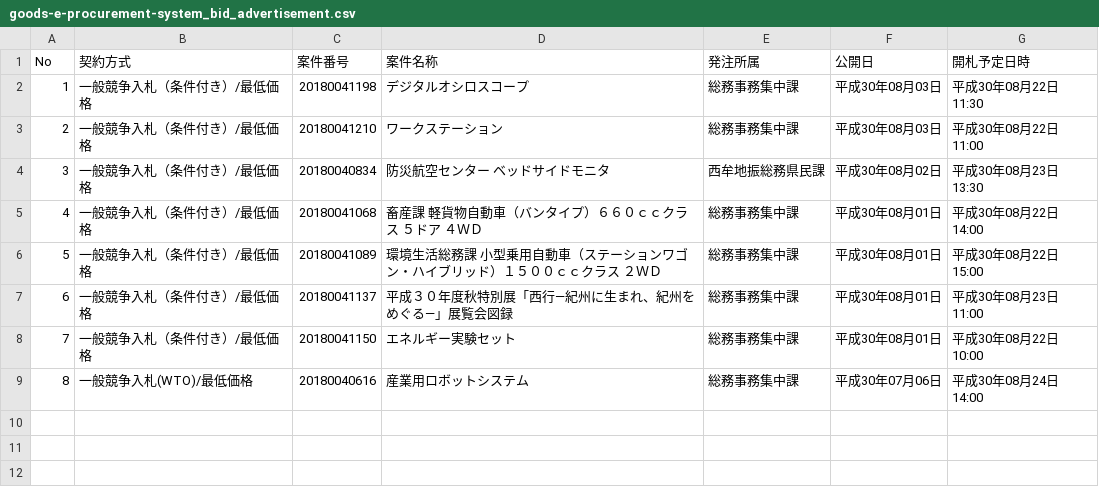
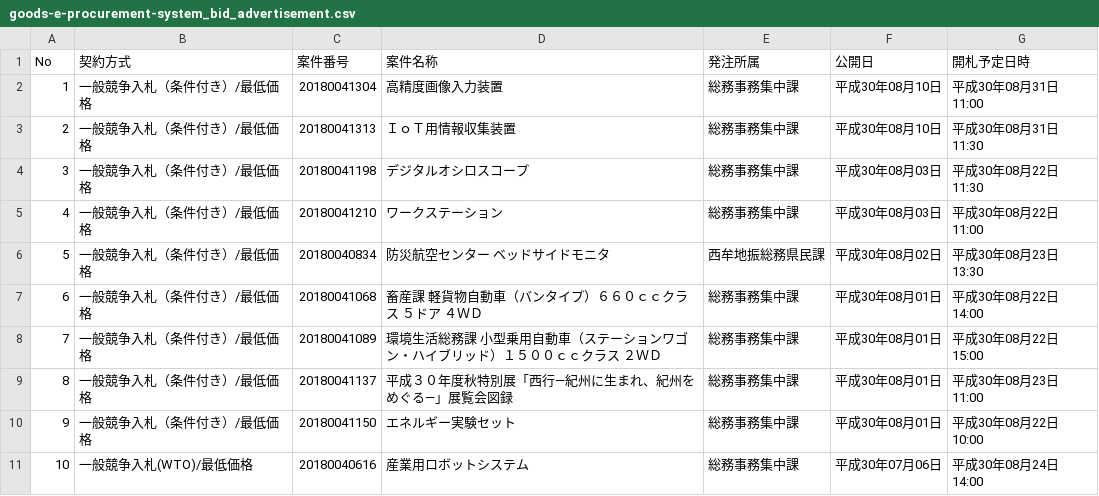
Before and after one commit to wakayama-pref-org/Goods-e-procurement-system_Bid_Advertisement, a CSV file: csv/goods-e-procurement-system_bid_advertisement.csv, drawn as a sheet; addresses are those after the commit; the diff names each change by its address in the sheet, - before the commit and + after, or states it on an @@ line.

```diff
--- a/csv/goods-e-procurement-system_bid_advertisement.csv
+++ b/csv/goods-e-procurement-system_bid_advertisement.csv
+row 2: 1 | 一般競争入札（条件付き）/最低価格 | 20180041304 | 高精度画像入力装置 | 総務事務集中課 | 平成30年08月10日 | 平成30年08月31日 11:00
+row 3: 2 | 一般競争入札（条件付き）/最低価格 | 20180041313 | ＩｏＴ用情報収集装置 | 総務事務集中課 | 平成30年08月10日 | 平成30年08月31日 11:30
@@ column A (No) renumbered from row 4 down @@
```
Also changed, not shown: 1 other file.
